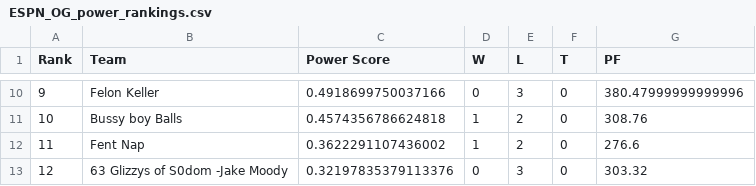
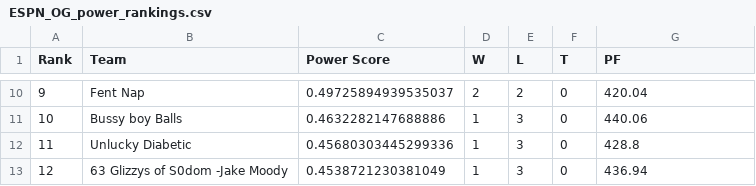
Before and after one commit to rjohn567/Fantasy-Sim, a CSV file: ESPN_OG_power_rankings.csv, drawn as a sheet; only a part is shown, gaps mark what is left out; the diff covers the shown part only.

```diff
--- a/ESPN_OG_power_rankings.csv
+++ b/ESPN_OG_power_rankings.csv
@@ -10,4 +10,4 @@ Rank,Team,Power Score,W,L,T,PF
-9,Felon Keller,0.4918699750037166,0,3,0,380.47999999999996
-10,Bussy boy Balls,0.4574356786624818,1,2,0,308.76
-11,Fent Nap,0.3622291107436002,1,2,0,276.6
-12,63 Glizzys of S0dom -Jake Moody,0.32197835379113376,0,3,0,303.32
+9,Fent Nap,0.49725894939535037,2,2,0,420.04
+10,Bussy boy Balls,0.4632282147688886,1,3,0,440.06
+11,Unlucky Diabetic,0.45680303445299336,1,3,0,428.8
+12,63 Glizzys of S0dom -Jake Moody,0.4538721230381049,1,3,0,436.94
```
Also changed, not shown: 31 edited cells elsewhere in this file, ESPN_OG_win_projections.csv, Sleeper_Dynasty_power_rankings.csv, 1 other file.
